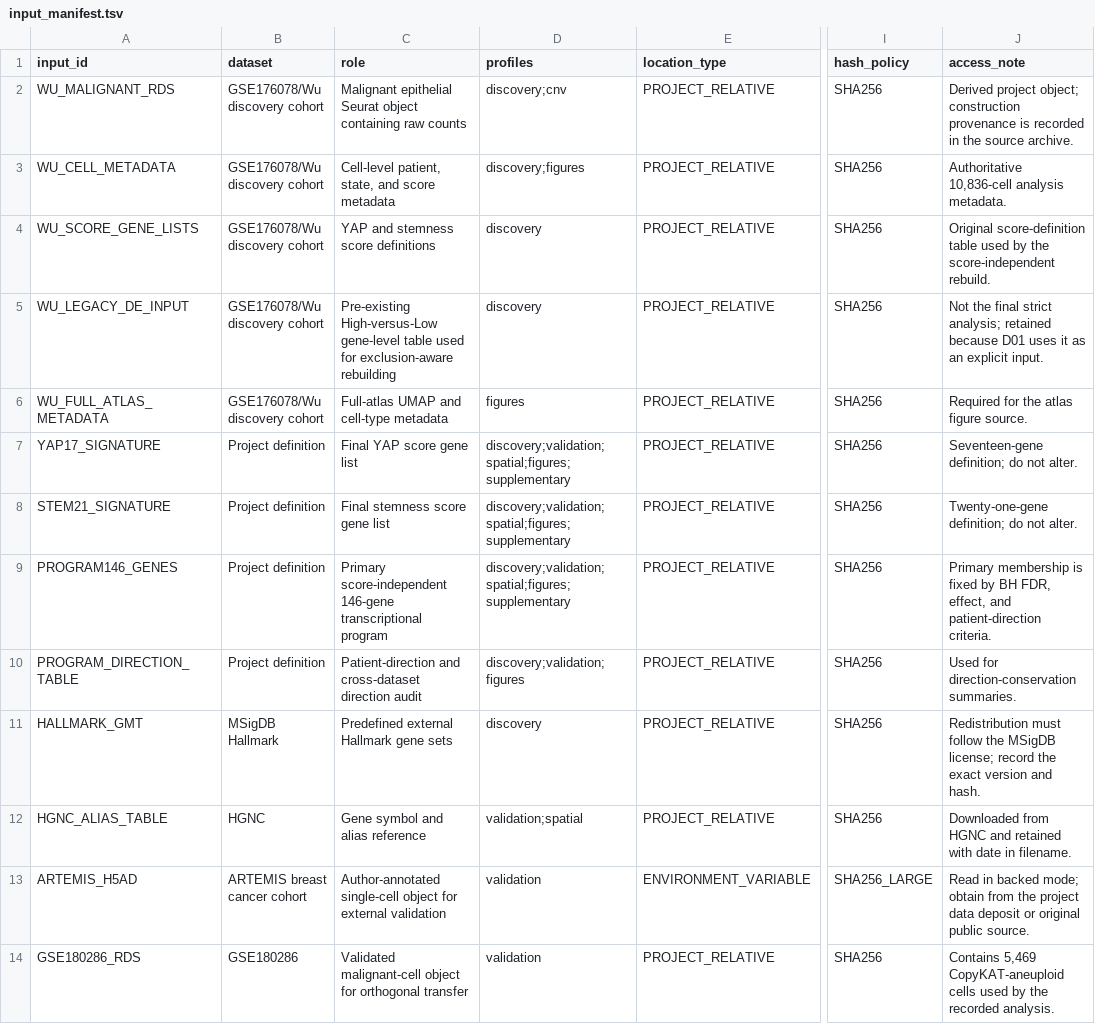
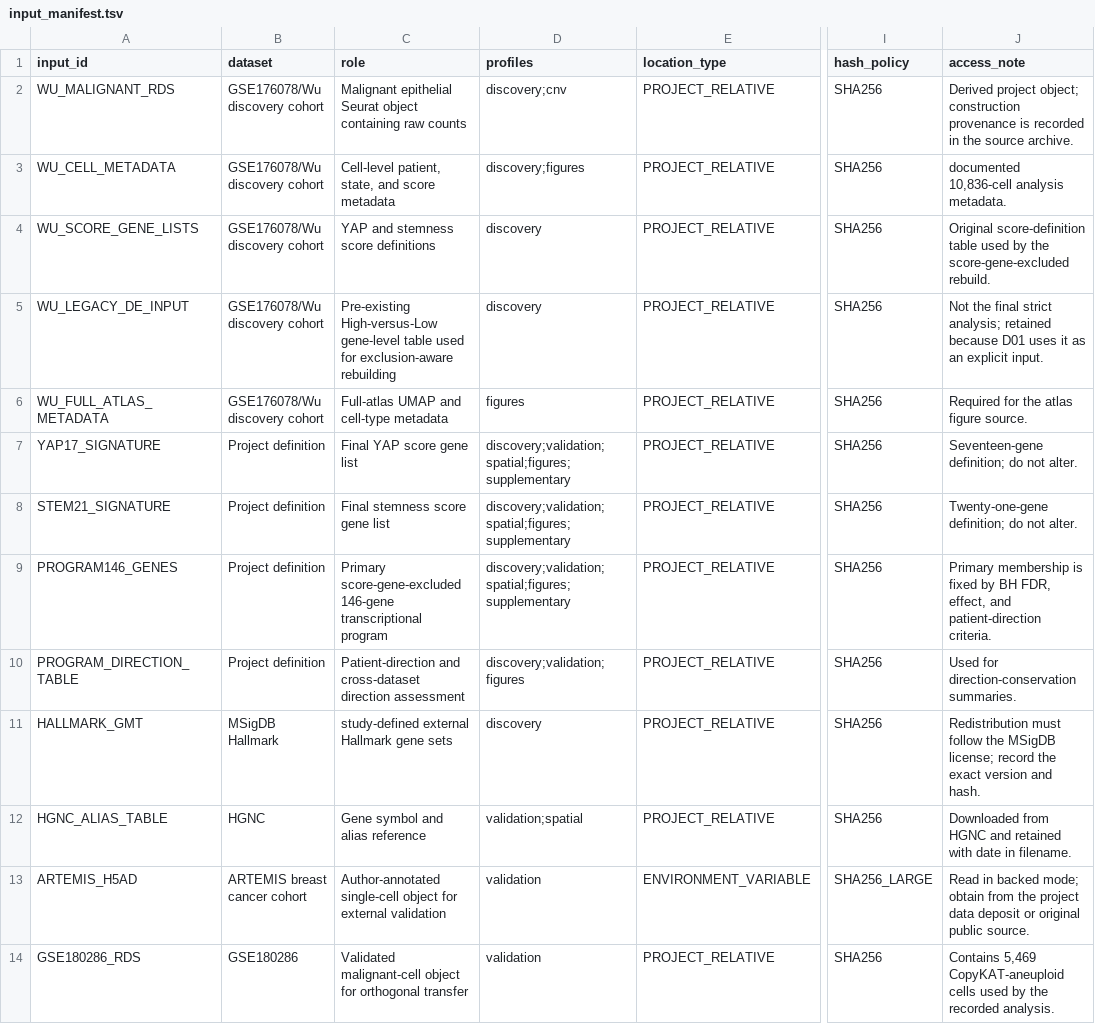
Before and after one commit to jvhvhj/yap-stem-tnbc, a TSV file: config/input_manifest.tsv, drawn as a sheet; only a part is shown, gaps mark what is left out; the diff covers the shown part only; the diff names each change by its address in the sheet, - before the commit and + after, or states it on an @@ line.

```diff
--- a/config/input_manifest.tsv
+++ b/config/input_manifest.tsv
-J3 (access_note): Authoritative 10,836-cell analysis metadata.
+J3 (access_note): documented 10,836-cell analysis metadata.
-J4 (access_note): …by the score-independent rebuild.
+J4 (access_note): …by the score-gene-excluded rebuild.
-C9 (role): Primary score-independent 146-gene transcriptional…
+C9 (role): Primary score-gene-excluded 146-gene transcriptional…
-C10 (role): …cross-dataset direction audit
+C10 (role): …cross-dataset direction assessment
-C11 (role): Predefined external Hallmark gene sets
+C11 (role): study-defined external Hallmark gene sets
```
Also changed, not shown: 2 added rows and 5 edited cells elsewhere in this file, config/datasets.tsv, docs/figure_code_map.tsv, 53 other files.
